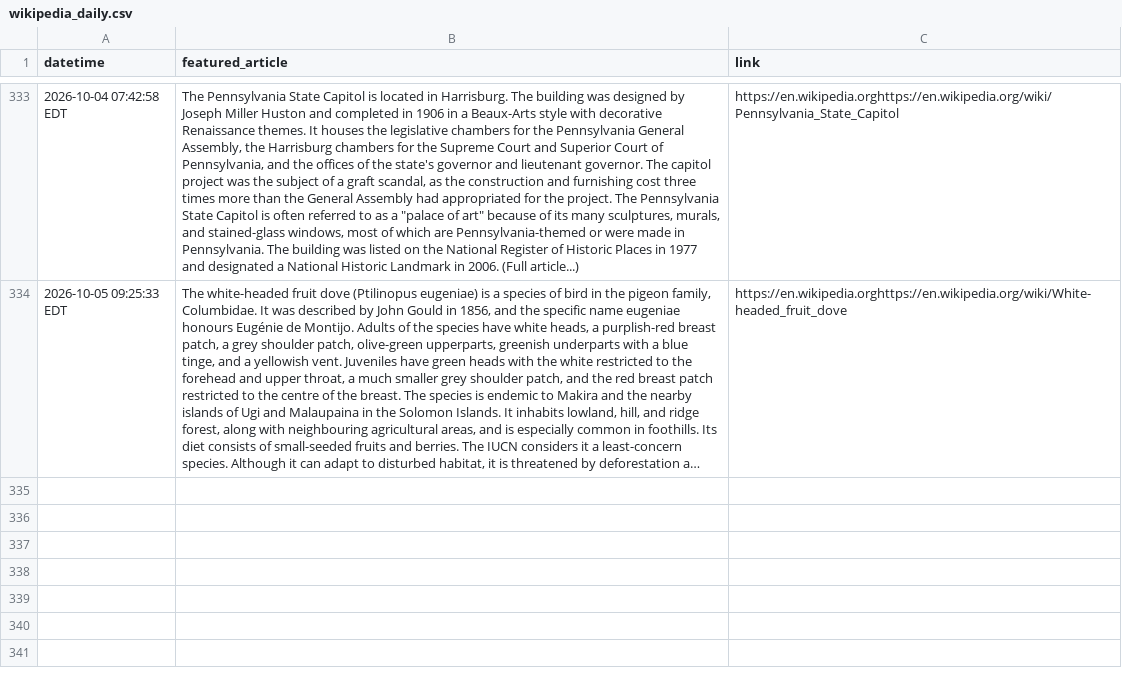
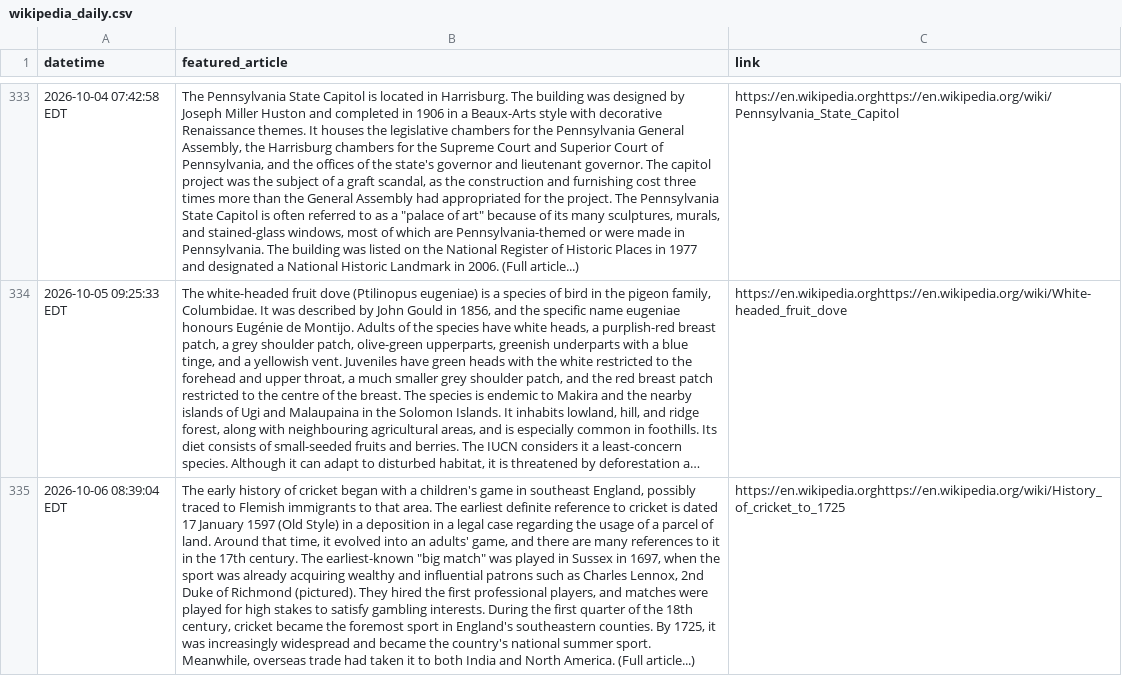
Before and after one commit to jonmccurdy/wikipedia-daily-scraper, a CSV file: data/wikipedia_daily.csv, drawn as a sheet; only a part is shown, gaps mark what is left out; long unchanged cells end in …; the diff names each change by its address in the sheet, - before the commit and + after, or states it on an @@ line.

```diff
--- a/data/wikipedia_daily.csv
+++ b/data/wikipedia_daily.csv
+row 335: 2026-10-06 08:39:04 EDT | The early history of cricket began with a children's game in southeast England, possibly traced to Flemish immigrants to that area. The earliest definite reference to cricket is dated 17 January 1597 (Old Style) in a deposition in a legal case regarding the usage of a parcel of land. Around that time, it evolved into an adults' game, and there are many references to it in the 17th century. The earliest-known "big match" was played in Sussex in 1697, when the sport was already acquiring wealthy and influential patrons such as Charles Lennox, 2nd Duke of Richmond (pictured). They hired the first professional players, and matches were played for high stakes to satisfy gambling interests. During the first quarter of the 18th century, cricket became the foremost sport in England's southeastern counties. By 1725, it was increasingly widespread and became the country's national summer sport. Meanwhile, overseas trade had taken it to both India and North America. (Full article...) | https://en.wikipedia.orghttps://en.wikipedia.org/wiki/History_of_cricket_to_1725
```
